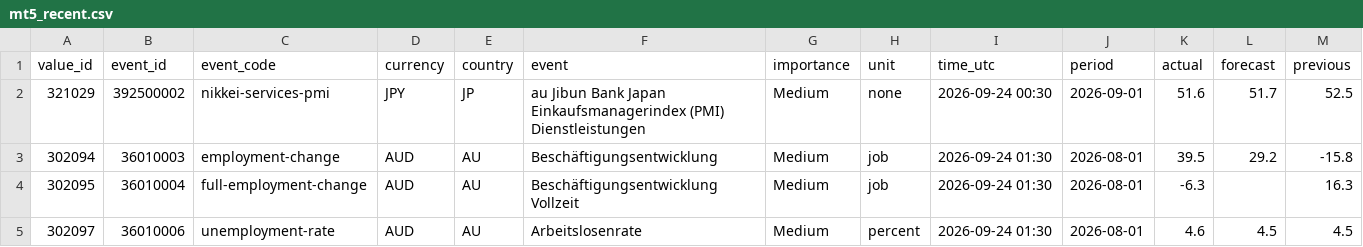
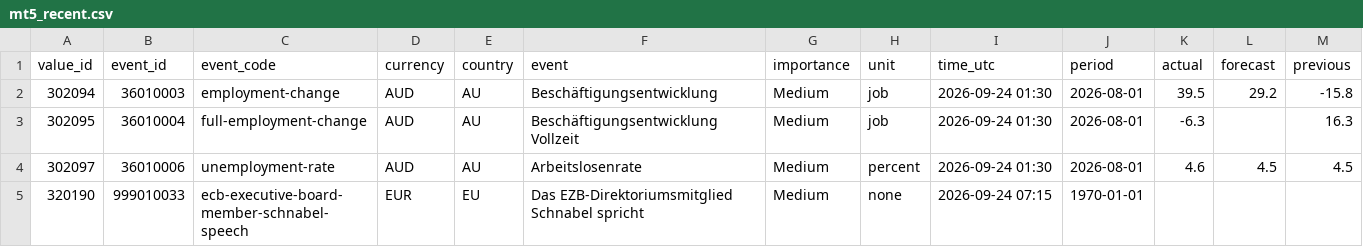
Before and after one commit to MazohFX/taco-strategy-lab, a CSV file: data/macro_calendar/mt5_recent.csv, drawn as a sheet; only a part is shown; the shorter side is filled out with more unchanged rows; rows hold the shown columns only; the diff names each change by its address in the sheet, - before the commit and + after, or states it on an @@ line.

Commit message:
MT5 Makro-Kalender Sync 2026-10-16 05:45 UTC

```diff
--- a/data/macro_calendar/mt5_recent.csv
+++ b/data/macro_calendar/mt5_recent.csv
-row 2: 321029 | 392500002 | nikkei-services-pmi | JPY | JP | au Jibun Bank Japan Einkaufsmanagerindex (PMI) Dienstleistungen | Medium | none | 2026-09-24 00:30 | 2026-09-01 | 51.6 | 51.7 | 52.5
```
